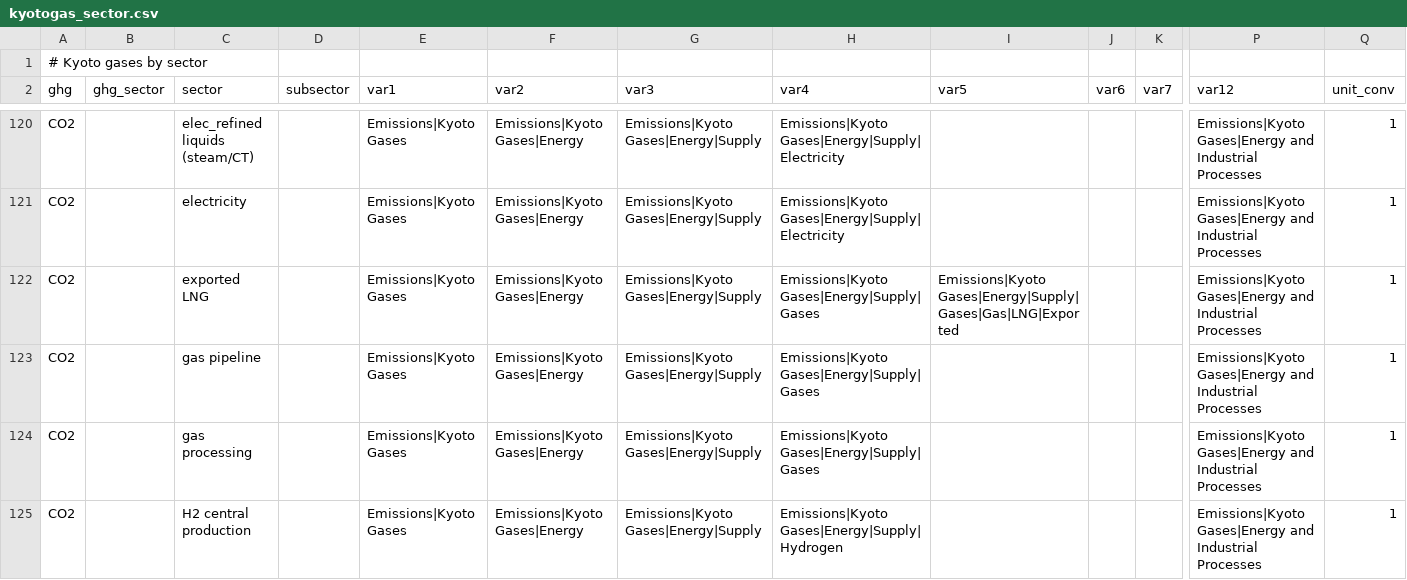
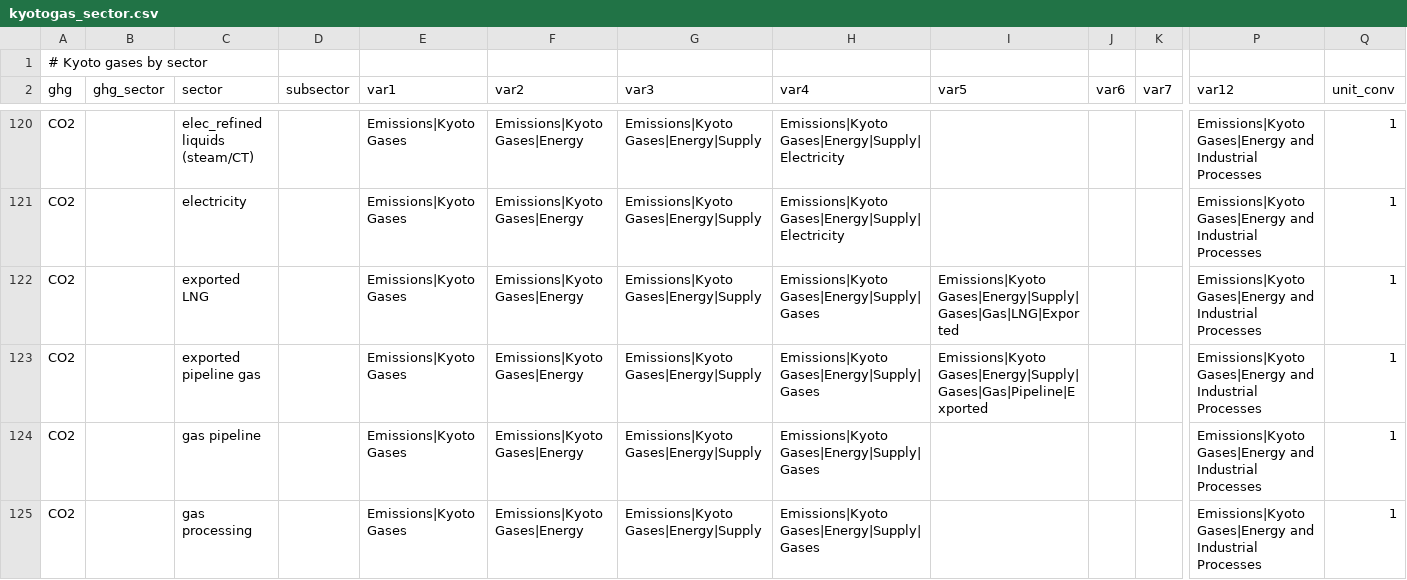
Before and after one commit to umd-cgs/gcamreport, a CSV file: inst/extdata/mappings/GCAM8.2/kyotogas_sector.csv, drawn as a sheet; only a part is shown, gaps mark what is left out; the shorter side is filled out with more unchanged rows; rows hold the shown columns only; the diff names each change by its address in the sheet, - before the commit and + after, or states it on an @@ line.

Commit message:
Update gcamreport to include exported pipeline gas sector

```diff
--- a/inst/extdata/mappings/GCAM8.2/kyotogas_sector.csv
+++ b/inst/extdata/mappings/GCAM8.2/kyotogas_sector.csv
+row 123: CO2 |  | exported pipeline gas |  | Emissions|Kyoto Gases | Emissions|Kyoto Gases|Energy | Emissions|Kyoto Gases|Energy|Supply | Emissions|Kyoto Gases|Energy|Supply|Gases | Emissions|Kyoto Gases|Energy|Supply|Gases|Gas|Pipeline|Exported |  |  | Emissions|Kyoto Gases|Energy and Industrial Processes | 1
```
Also changed, not shown: inst/extdata/mappings/GCAM8.2/CO2_tech_map.csv, inst/extdata/mappings/GCAM8.2/en_demand_price_map.csv, 7 other files.
